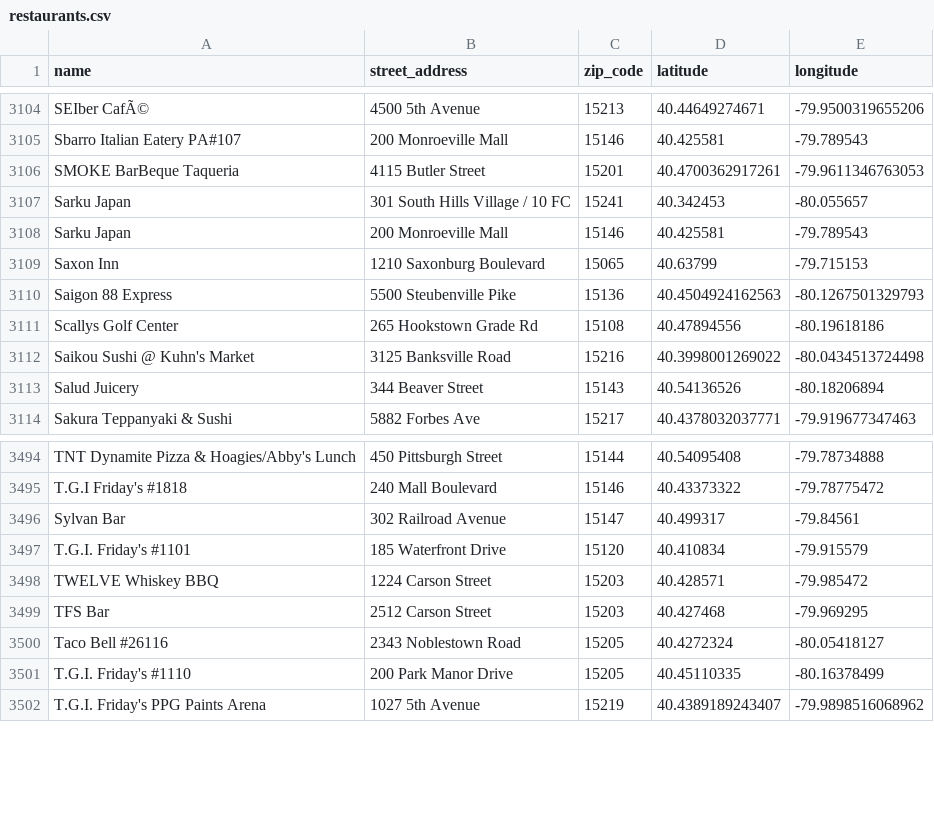
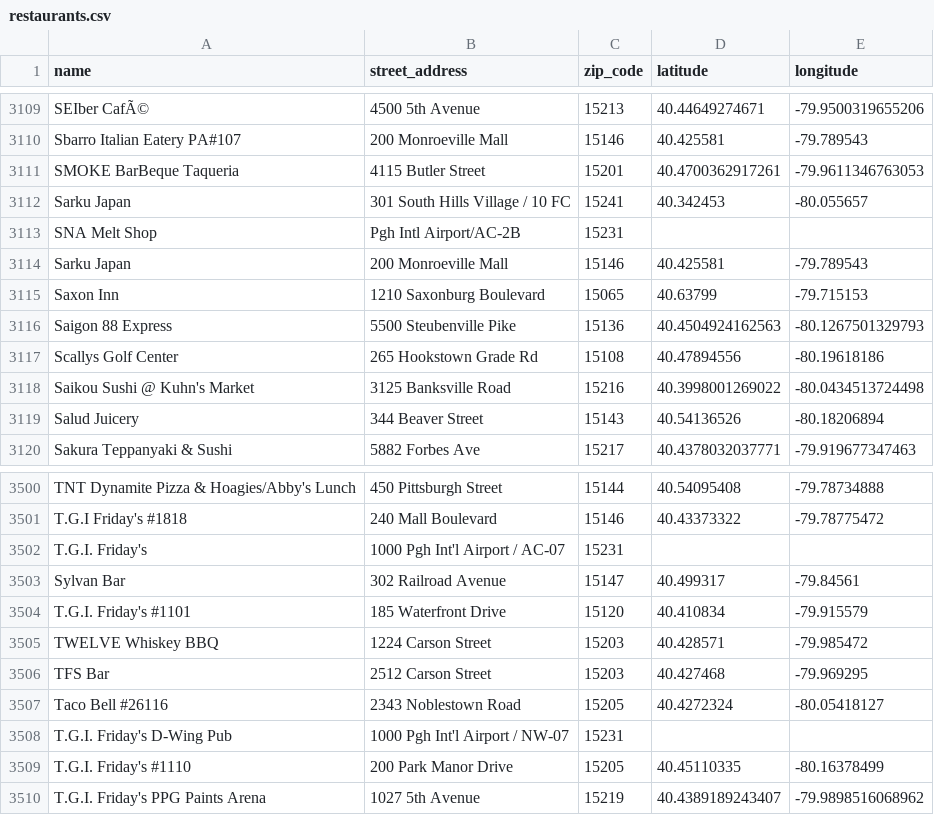
Before and after one commit to mky11w/Catnip-final-project, a CSV file: tingxu_vibe_score/data_cleaned/assets/restaurants.csv, drawn as a sheet; only a part is shown, gaps mark what is left out; the diff covers the shown part only.

```diff
--- a/tingxu_vibe_score/data_cleaned/assets/restaurants.csv
+++ b/tingxu_vibe_score/data_cleaned/assets/restaurants.csv
@@ -3107,2 +3112,3 @@ SMOKE BarBeque Taqueria,4115 Butler Street,15201,40.4700362917261,-79.9611346763
 Sarku Japan,301 South Hills Village / 10 FC,15241,40.342453,-80.055657
+SNA Melt Shop ,Pgh Intl Airport/AC-2B,15231,,
 Sarku Japan,200 Monroeville  Mall,15146,40.425581,-79.789543
@@ -3495,2 +3501,3 @@ TNT Dynamite Pizza & Hoagies/Abby's Lunch ,450 Pittsburgh Street,15144,40.540954
 T.G.I Friday's #1818,240 Mall Boulevard,15146,40.43373322,-79.78775472
+T.G.I.  Friday's,1000 Pgh Int'l Airport / AC-07,15231,,
 Sylvan Bar,302 Railroad Avenue,15147,40.499317,-79.84561
@@ -3500,2 +3507,3 @@ TFS Bar,2512 Carson Street,15203,40.427468,-79.969295
 Taco Bell #26116,2343 Noblestown Road,15205,40.4272324,-80.05418127
+T.G.I. Friday's D-Wing Pub,1000 Pgh Int'l Airport / NW-07,15231,,
 T.G.I. Friday's #1110,200 Park Manor Drive,15205,40.45110335,-80.16378499
```
Also changed, not shown: 5 added rows elsewhere in this file, tingxu_vibe_score/data_cleaned/assets/bars.csv, tingxu_vibe_score/data_cleaned/assets/libraries.csv, 6 other files.
